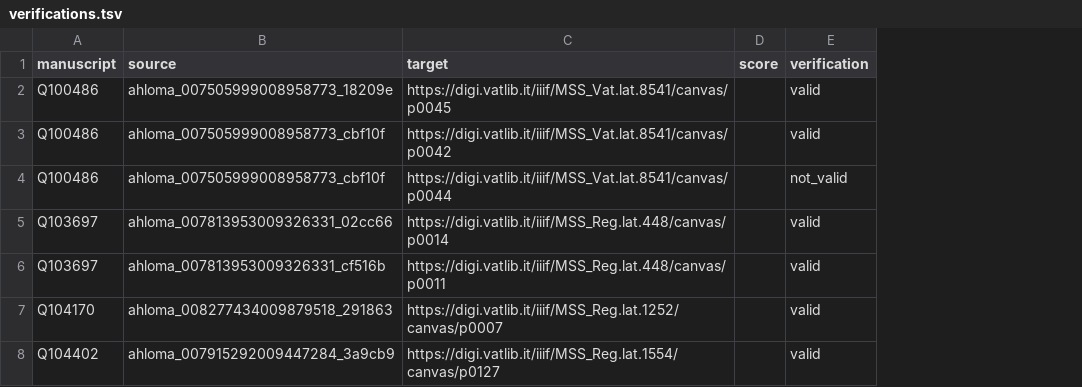
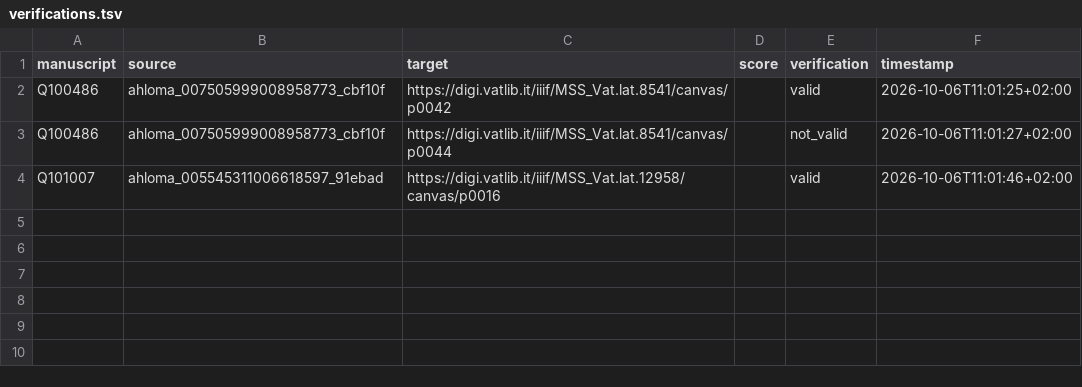
Before and after one commit to odil-ai/odil-data-aug-check-app, a TSV file: verifications.tsv, drawn as a sheet; removed rows and columns are numbered as before the commit, all else as after; the diff names each change by its address in the sheet, - before the commit and + after, or states it on an @@ line.

Commit message:
add timestamp to verifications.tsv to keep change history

```diff
--- a/verifications.tsv
+++ b/verifications.tsv
+column F (timestamp), rows 2-4: 2026-10-06T11:01:25+02:00 | 2026-10-06T11:01:27+02:00 | 2026-10-06T11:01:46+02:00
-row 2: Q100486 | ahloma_007505999008958773_18209e | https://digi.vatlib.it/iiif/MSS_Vat.lat.8541/canvas/p0045 |  | valid
-row 5: Q103697 | ahloma_007813953009326331_02cc66 | https://digi.vatlib.it/iiif/MSS_Reg.lat.448/canvas/p0014 |  | valid
-row 6: Q103697 | ahloma_007813953009326331_cf516b | https://digi.vatlib.it/iiif/MSS_Reg.lat.448/canvas/p0011 |  | valid
-A4 (manuscript): Q104170
+A4 (manuscript): Q101007
-B4 (source): ahloma_008277434009879518_291863
+B4 (source): ahloma_005545311006618597_91ebad
-C4 (target): https://digi.vatlib.it/iiif/MSS_Reg.lat.1252/canvas/p0007
+C4 (target): https://digi.vatlib.it/iiif/MSS_Vat.lat.12958/canvas/p0016
-row 8: Q104402 | ahloma_007915292009447284_3a9cb9 | https://digi.vatlib.it/iiif/MSS_Reg.lat.1554/canvas/p0127 |  | valid
```
Also changed, not shown: 3 other files.
